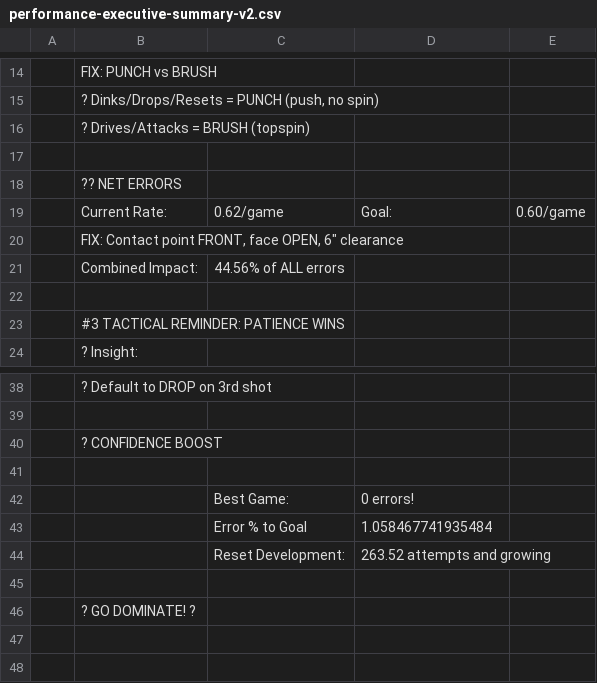
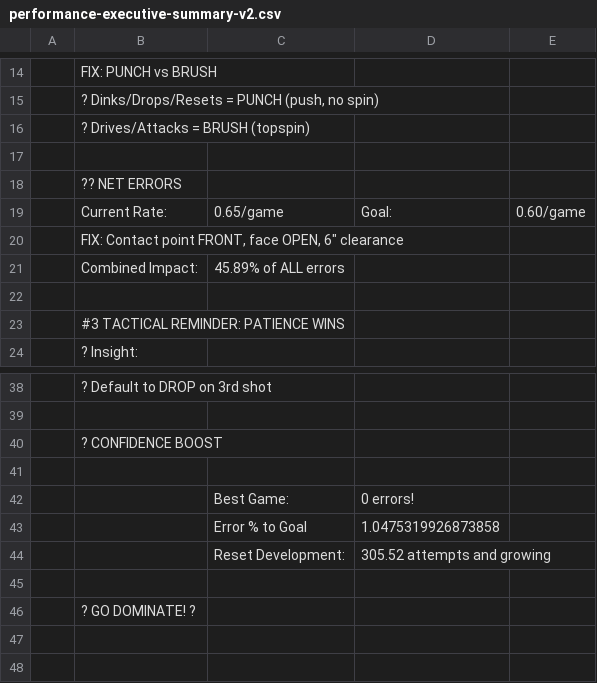
Before and after one commit to ktoddstorch/Pickleball-Performance-Data, a CSV file: performance-executive-summary-v2.csv, drawn as a sheet; only a part is shown, gaps mark what is left out; the diff covers the shown part only.

```diff
--- a/performance-executive-summary-v2.csv
+++ b/performance-executive-summary-v2.csv
@@ -18,5 +18,5 @@
 ,?? NET ERRORS,,,
-,Current Rate:,0.62/game,Goal:,0.60/game
+,Current Rate:,0.65/game,Goal:,0.60/game
 ,"FIX: Contact point FRONT, face OPEN, 6"" clearance",,,
-,Combined Impact:,44.56% of ALL errors,,
+,Combined Impact:,45.89% of ALL errors,,
 ,,,,
@@ -42,4 +42,4 @@
 ,,Best Game:,0 errors!,
-,,Error % to Goal,1.058467741935484,
-,,Reset Development:,263.52 attempts and growing,
+,,Error % to Goal,1.0475319926873858,
+,,Reset Development:,305.52 attempts and growing,
 ,,,,
```
Also changed, not shown: 20 edited cells elsewhere in this file.
